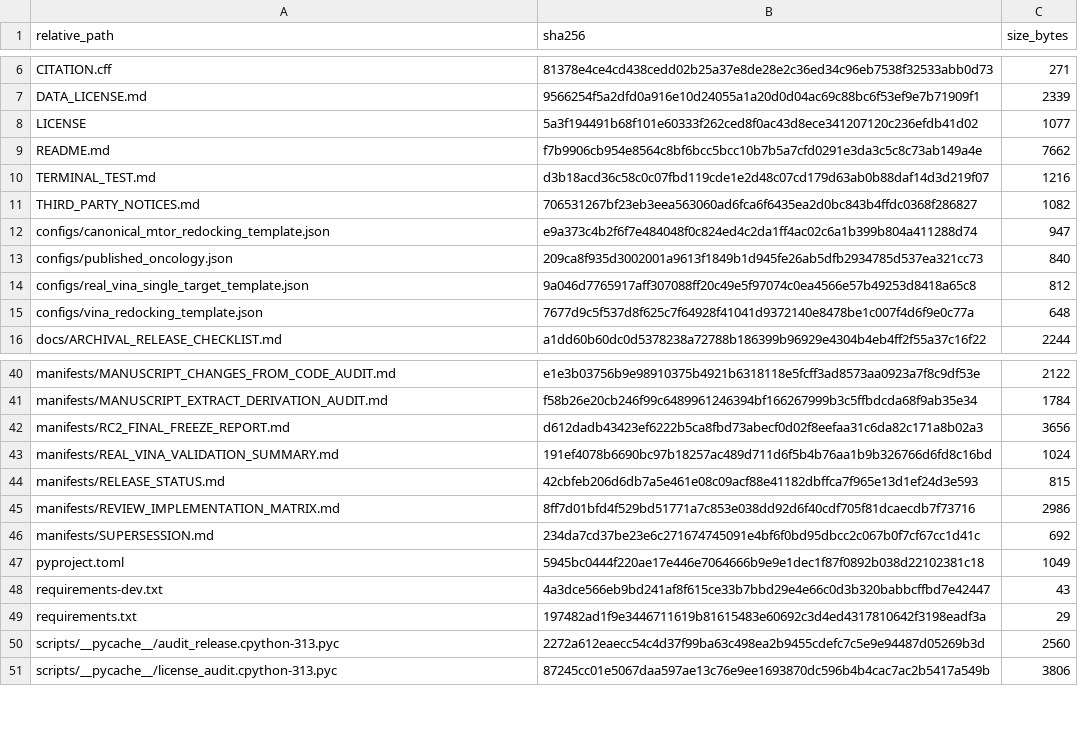
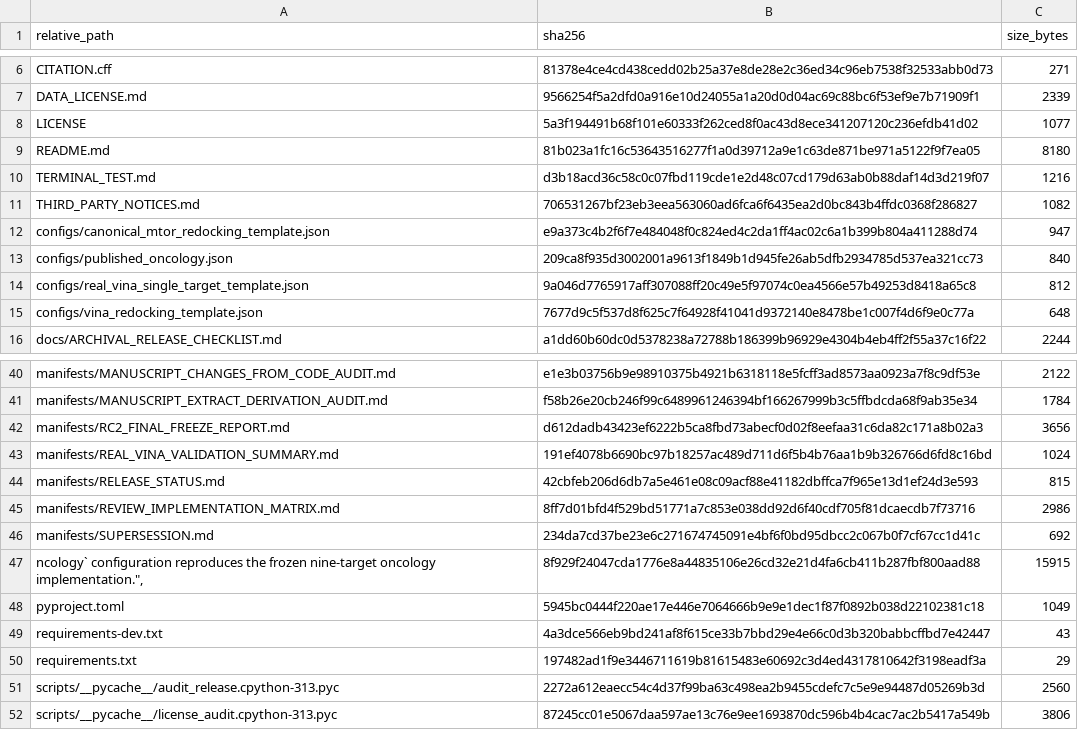
Before and after one commit to saanviisenthilkumar/swan-mpo, a CSV file: manifests/FILE_SHA256_MANIFEST.csv, drawn as a sheet; only a part is shown, gaps mark what is left out.

```diff
--- a/manifests/FILE_SHA256_MANIFEST.csv
+++ b/manifests/FILE_SHA256_MANIFEST.csv
@@ -8,3 +8,3 @@ DATA_LICENSE.md,9566254f5a2dfd0a916e10d24055a1a20d0d04ac69c88bc6f53ef9e7b71909f1
 LICENSE,5a3f194491b68f101e60333f262ced8f0ac43d8ece341207120c236efdb41d02,1077
-README.md,f7b9906cb954e8564c8bf6bcc5bcc10b7b5a7cfd0291e3da3c5c8c73ab149a4e,7662
+README.md,81b023a1fc16c53643516277f1a0d39712a9e1c63de871be971a5122f9f7ea05,8180
 TERMINAL_TEST.md,d3b18acd36c58c0c07fbd119cde1e2d48c07cd179d63ab0b88daf14d3d219f07,1216
@@ -46,2 +46,3 @@ manifests/REVIEW_IMPLEMENTATION_MATRIX.md,8ff7d01bfd4f529bd51771a7c853e038dd92d6
 manifests/SUPERSESSION.md,234da7cd37be23e6c271674745091e4bf6f0bd95dbcc2c067b0f7cf67cc1d41c,692
+"ncology` configuration reproduces the frozen nine-target oncology implementation."",",8f929f24047cda1776e8a44835106e26cd32e21d4fa6cb411b287fbf800aad88,15915
 pyproject.toml,5945bc0444f220ae17e446e7064666b9e9e1dec1f87f0892b038d22102381c18,1049
```
Also changed, not shown: 1 other file.
